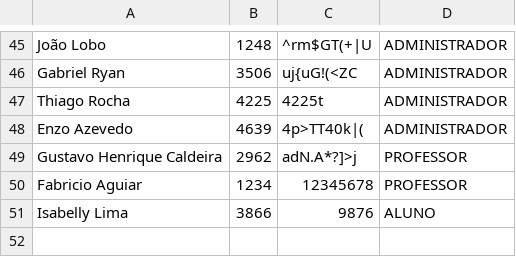
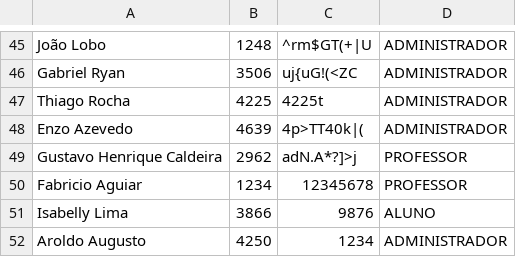
Before and after one commit to gutox2001/GetPoc, a CSV file: src/regs/usuarios.csv, drawn as a sheet; only a part is shown, gaps mark what is left out; the diff names each change by its address in the sheet, - before the commit and + after, or states it on an @@ line.

```diff
--- a/src/regs/usuarios.csv
+++ b/src/regs/usuarios.csv
+row 52: Aroldo Augusto | 4250 | 1234 | ADMINISTRADOR
```
Also changed, not shown: 2 other files.
